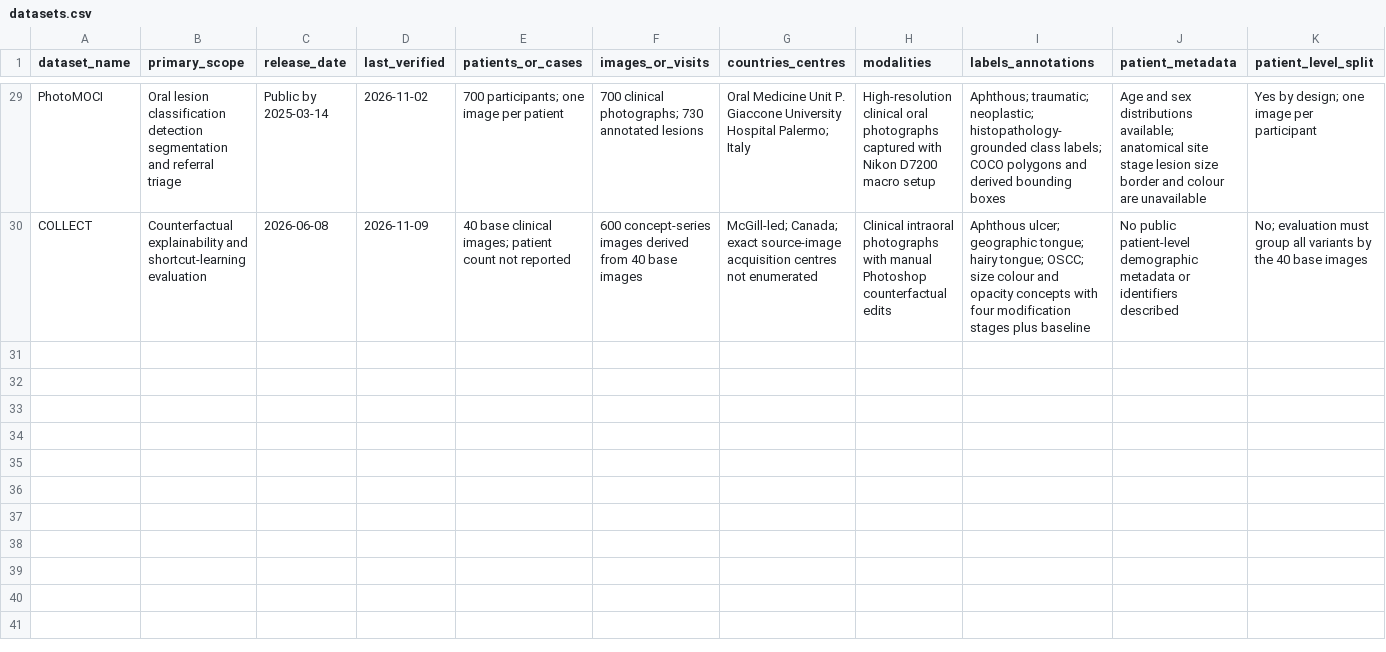
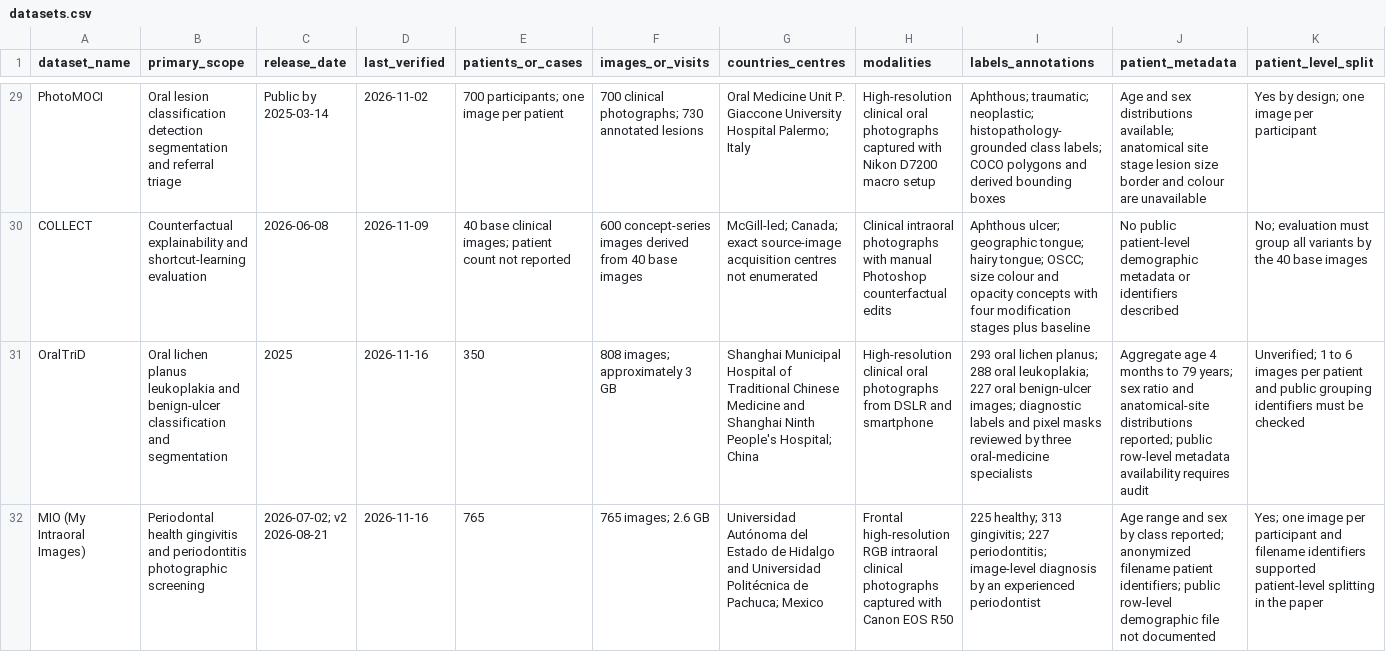
Before and after one commit to dr-lamia/oral-medicine-ai-datasets, a CSV file: datasets.csv, drawn as a sheet; only a part is shown, gaps mark what is left out; rows hold the shown columns only; the diff names each change by its address in the sheet, - before the commit and + after, or states it on an @@ line.

Commit message:
Add OralTriD and MIO datasets

```diff
--- a/datasets.csv
+++ b/datasets.csv
+row 31: OralTriD | Oral lichen planus leukoplakia and benign-ulcer classification and segmentation | 2025 | 2026-11-16 | 350 | 808 images; approximately 3 GB | Shanghai Municipal Hospital of Traditional Chinese Medicine and Shanghai Ninth People's Hospital; China | High-resolution clinical oral photographs from DSLR and smartphone | 293 oral lichen planus; 288 oral leukoplakia; 227 oral benign-ulcer images; diagnostic labels and pixel masks reviewed by three oral-medicine specialists | Aggregate age 4 months to 79 years; sex ratio and anatomical-site distributions reported; public row-level metadata availability requires audit | Unverified; 1 to 6 images per patient and public grouping identifiers must be checked
+row 32: MIO (My Intraoral Images) | Periodontal health gingivitis and periodontitis photographic screening | 2026-07-02; v2 2026-08-21 | 2026-11-16 | 765 | 765 images; 2.6 GB | Universidad Autónoma del Estado de Hidalgo and Universidad Politécnica de Pachuca; Mexico | Frontal high-resolution RGB intraoral clinical photographs captured with Canon EOS R50 | 225 healthy; 313 gingivitis; 227 periodontitis; image-level diagnosis by an experienced periodontist | Age range and sex by class reported; anonymized filename patient identifiers; public row-level demographic file not documented | Yes; one image per participant and filename identifiers supported patient-level splitting in the paper
```
